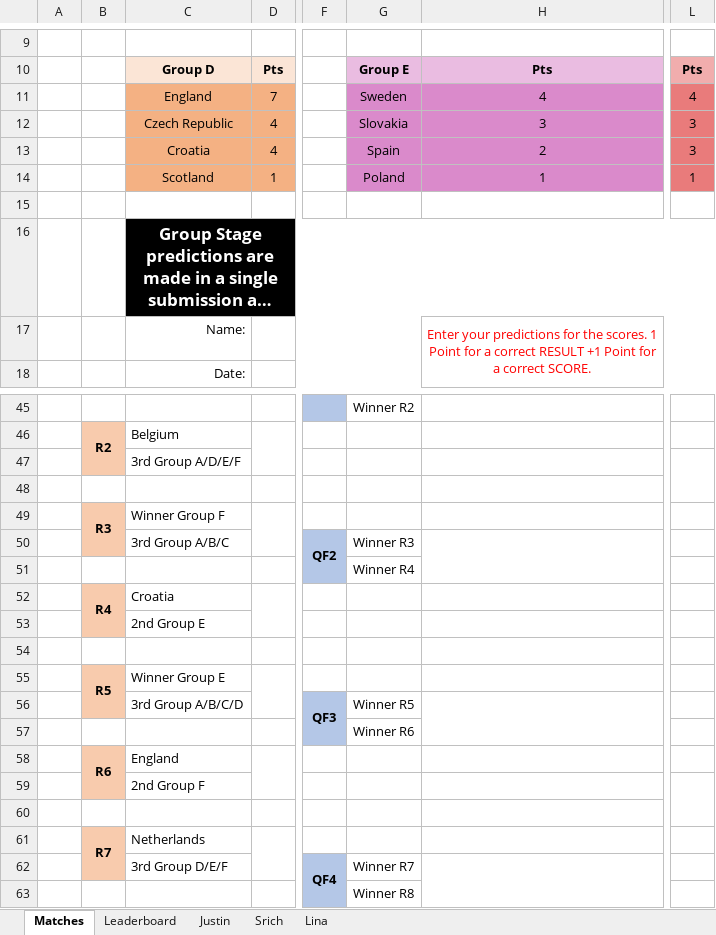
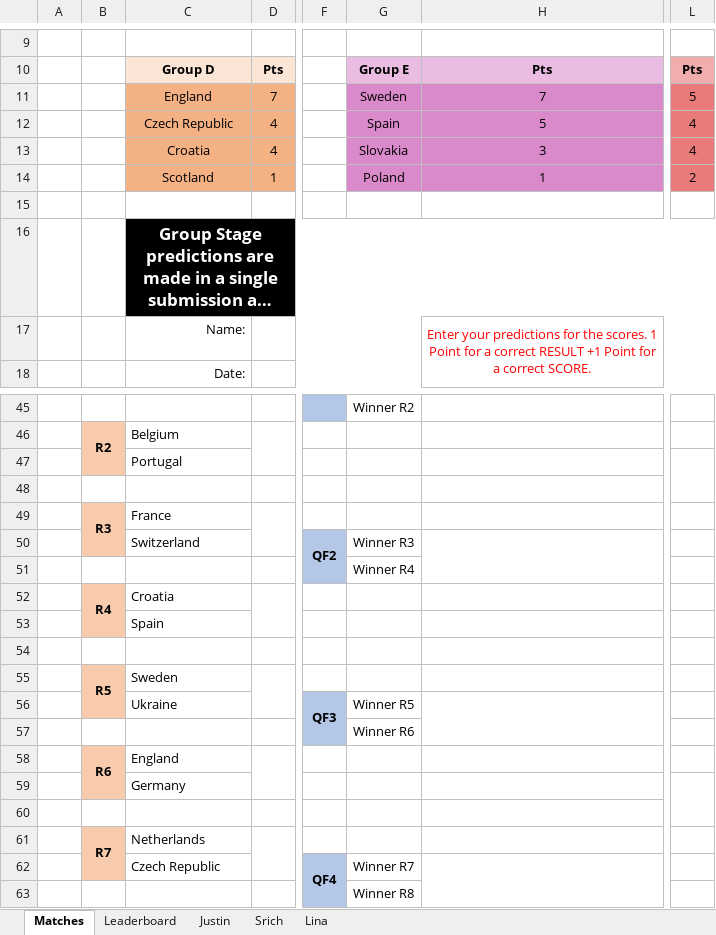
Before and after one commit to beedoug2000/Euro2020, an Excel workbook: Euro2020/result_files/EC_2020.xlsx, sheet Matches, drawn as a sheet; only a part is shown, gaps mark what is left out; long unchanged cells end in …; values as stored, in another font and other column widths than the file's, no borders; the diff covers the shown part only; the diff names each change by its address in the sheet, - before the commit and + after, or states it on an @@ line.

```diff
--- a/Euro2020/result_files/EC_2020.xlsx (sheet Matches)
+++ b/Euro2020/result_files/EC_2020.xlsx (sheet Matches)
-H11: 4
+H11: 7
-L11: 4
+L11: 5
-G12: Slovakia
+G12: Spain
-H12: 3
+H12: 5
-L12:L13: 3
+L12:L13: 4
-G13: Spain
+G13: Slovakia
-H13: 2
+H13: 3
-L14: 1
+L14: 2
-C47: 3rd Group A/D/E/F
+C47: Portugal
-C49: Winner Group F
+C49: France
-C50: 3rd Group A/B/C
+C50: Switzerland
-C53: 2nd Group E
+C53: Spain
-C55: Winner Group E
+C55: Sweden
-C56: 3rd Group A/B/C/D
+C56: Ukraine
-C59: 2nd Group F
+C59: Germany
-C62: 3rd Group D/E/F
+C62: Czech Republic
```
Also changed, not shown: 4 edited cells elsewhere in this sheet, sheet Leaderboard, sheet Lina, sheet Justin, sheet Srich.
